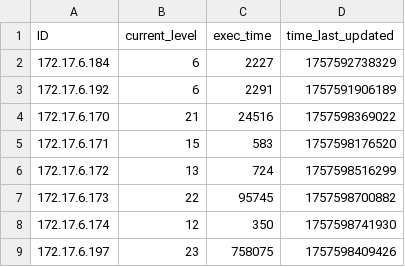
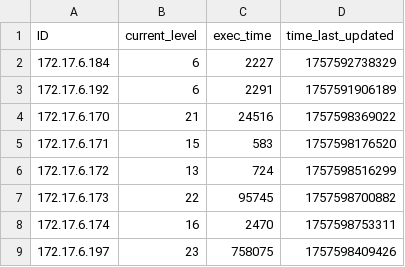
Before and after one commit to multivvac/parallel-programming-competition-uni.lu, a CSV file: client_progress.csv, drawn as a sheet.

Commit message:
update: leaderboard logs

```diff
--- a/client_progress.csv
+++ b/client_progress.csv
@@ -7,3 +7,3 @@ ID,current_level,exec_time,time_last_updated
 172.17.6.173,22,95745,1757598700882
-172.17.6.174,12,350,1757598741930
+172.17.6.174,16,2470,1757598753311
 172.17.6.197,23,758075,1757598409426
```
